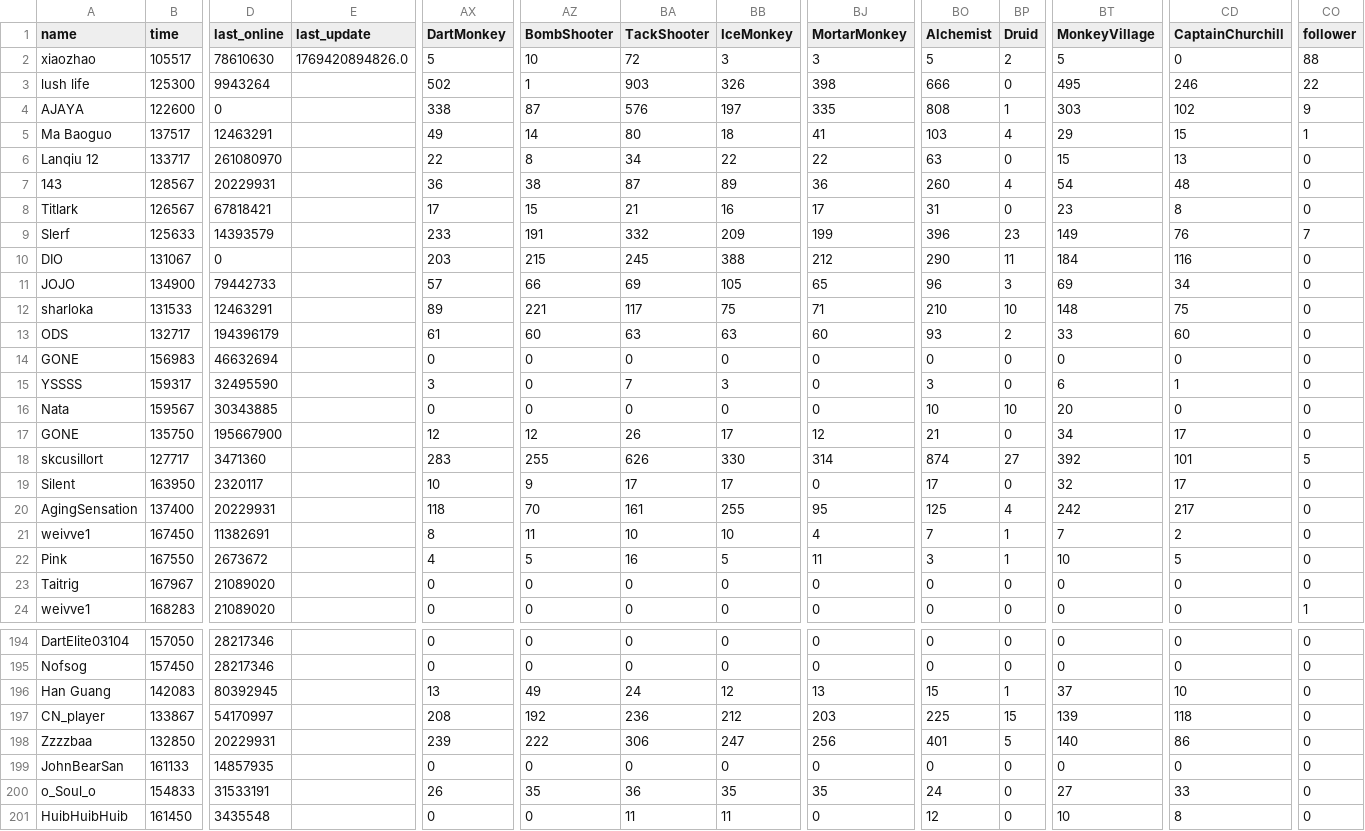
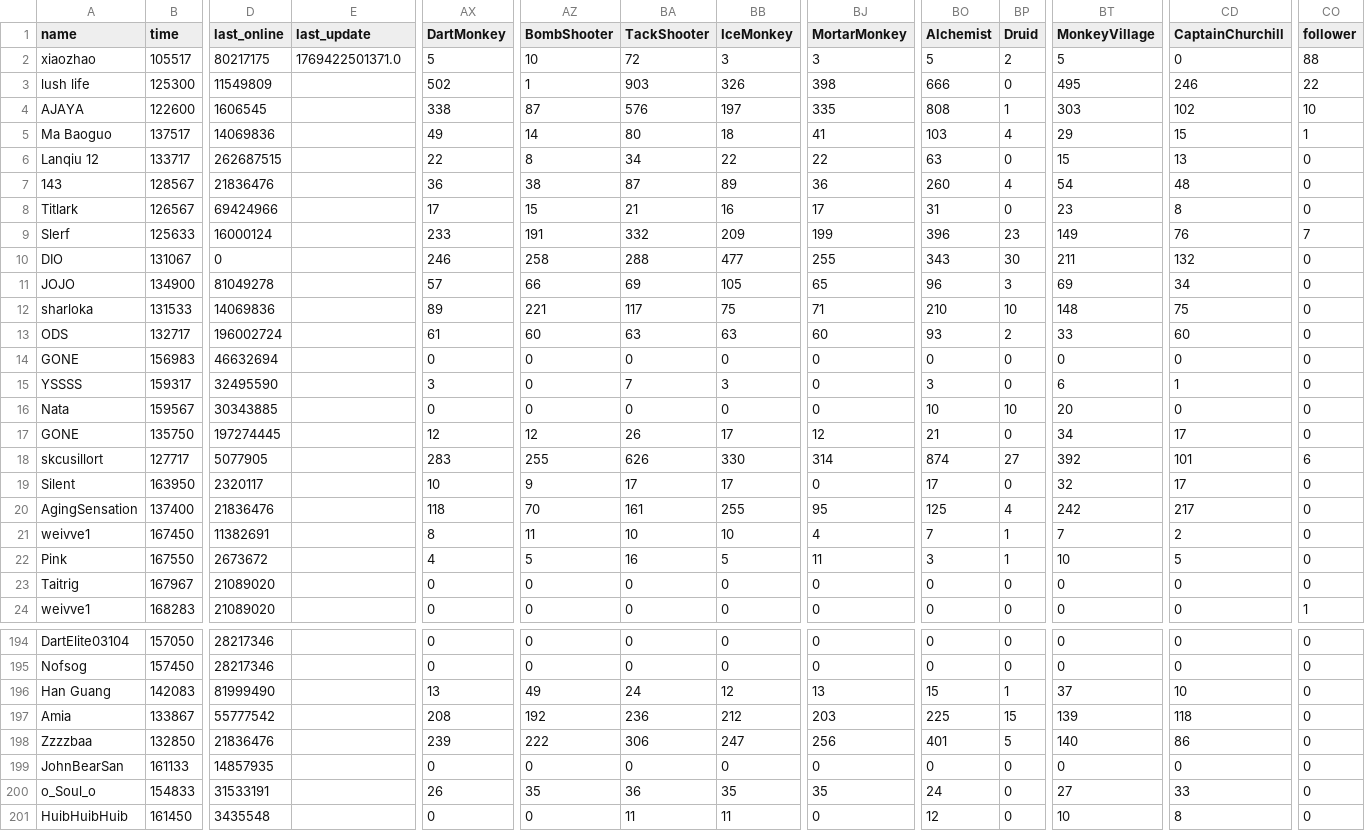
Before and after one commit to ducanup01/btd6race, a CSV file: race_leaderboard.csv, drawn as a sheet; only a part is shown, gaps mark what is left out; the diff covers the shown part only; the diff names each change by its address in the sheet, - before the commit and + after, or states it on an @@ line.

Commit message:
automatic updater

```diff
--- a/race_leaderboard.csv
+++ b/race_leaderboard.csv
-D2 (last_online): 78610630
+D2 (last_online): 80217175
-E2 (last_update): 1769420894826.0
+E2 (last_update): 1769422501371.0
-D3 (last_online): 9943264
+D3 (last_online): 11549809
-D4 (last_online): 0
+D4 (last_online): 1606545
-CO4 (follower): 9
+CO4 (follower): 10
-D5 (last_online): 12463291
+D5 (last_online): 14069836
-D6 (last_online): 261080970
+D6 (last_online): 262687515
-D7 (last_online): 20229931
+D7 (last_online): 21836476
-D8 (last_online): 67818421
+D8 (last_online): 69424966
-D9 (last_online): 14393579
+D9 (last_online): 16000124
-AX10 (DartMonkey): 203
+AX10 (DartMonkey): 246
-AZ10 (BombShooter): 215
+AZ10 (BombShooter): 258
-BA10 (TackShooter): 245
+BA10 (TackShooter): 288
-BB10 (IceMonkey): 388
+BB10 (IceMonkey): 477
-BJ10 (MortarMonkey): 212
+BJ10 (MortarMonkey): 255
-BO10 (Alchemist): 290
+BO10 (Alchemist): 343
-BP10 (Druid): 11
+BP10 (Druid): 30
-BT10 (MonkeyVillage): 184
+BT10 (MonkeyVillage): 211
-CD10 (CaptainChurchill): 116
+CD10 (CaptainChurchill): 132
-D11 (last_online): 79442733
+D11 (last_online): 81049278
-D12 (last_online): 12463291
+D12 (last_online): 14069836
-D13 (last_online): 194396179
+D13 (last_online): 196002724
-D17 (last_online): 195667900
+D17 (last_online): 197274445
-D18 (last_online): 3471360
+D18 (last_online): 5077905
-CO18 (follower): 5
+CO18 (follower): 6
-D20 (last_online): 20229931
+D20 (last_online): 21836476
-D196 (last_online): 80392945
+D196 (last_online): 81999490
-A197 (name): CN_player
+A197 (name): Amia
-D197 (last_online): 54170997
+D197 (last_online): 55777542
-D198 (last_online): 20229931
+D198 (last_online): 21836476
```
Also changed, not shown: 124 edited cells elsewhere in this file.
